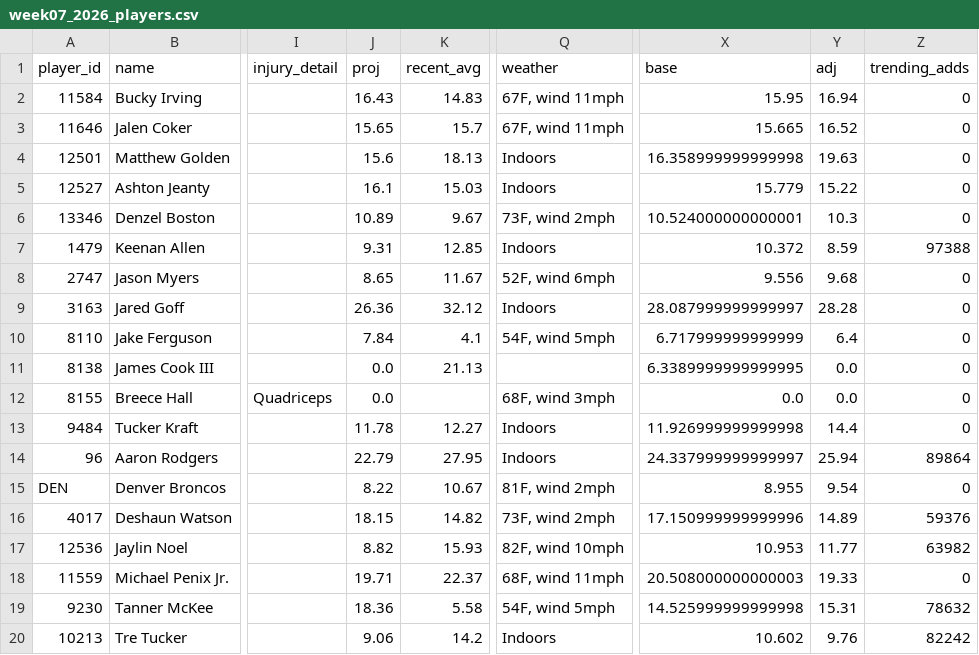
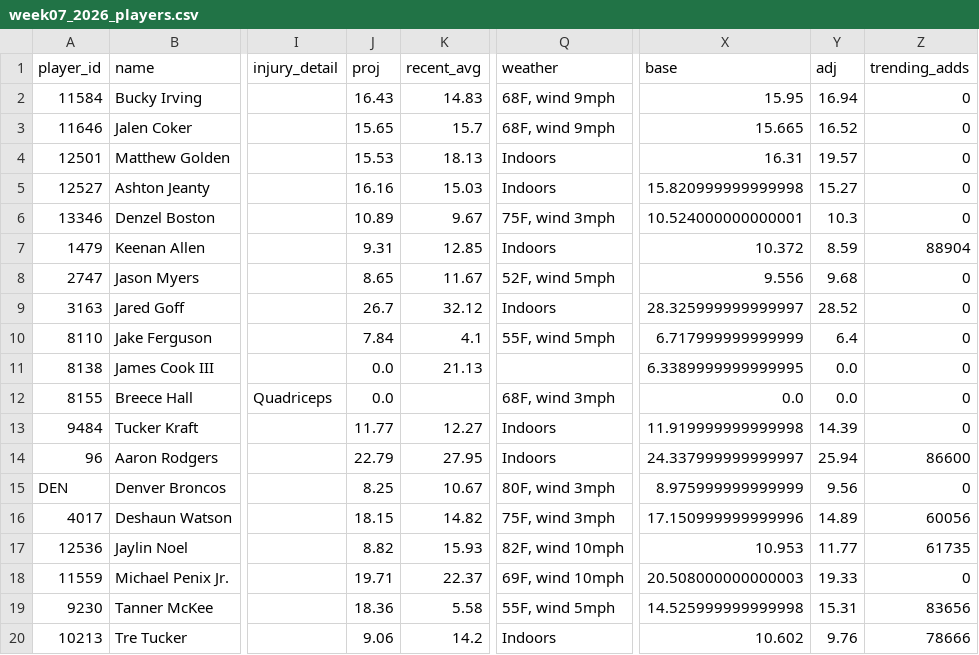
Before and after one commit to brendanabraham23/fantasy_football_agent, a CSV file: reports/week07_2026_players.csv, drawn as a sheet; only a part is shown, gaps mark what is left out; the diff covers the shown part only; the diff names each change by its address in the sheet, - before the commit and + after, or states it on an @@ line.

```diff
--- a/reports/week07_2026_players.csv
+++ b/reports/week07_2026_players.csv
-Q2:Q3 (weather): 67F, wind 11mph
+Q2:Q3 (weather): 68F, wind 9mph
-J4 (proj): 15.6
+J4 (proj): 15.53
-X4 (base): 16.358999999999998
+X4 (base): 16.31
-Y4 (adj): 19.63
+Y4 (adj): 19.57
-J5 (proj): 16.1
+J5 (proj): 16.16
-X5 (base): 15.779
+X5 (base): 15.820999999999998
-Y5 (adj): 15.22
+Y5 (adj): 15.27
-Q6 (weather): 73F, wind 2mph
+Q6 (weather): 75F, wind 3mph
-Z7 (trending_adds): 97388
+Z7 (trending_adds): 88904
-Q8 (weather): 52F, wind 6mph
+Q8 (weather): 52F, wind 5mph
-J9 (proj): 26.36
+J9 (proj): 26.7
-X9 (base): 28.087999999999997
+X9 (base): 28.325999999999997
-Y9 (adj): 28.28
+Y9 (adj): 28.52
-Q10 (weather): 54F, wind 5mph
+Q10 (weather): 55F, wind 5mph
-J13 (proj): 11.78
+J13 (proj): 11.77
-X13 (base): 11.926999999999998
+X13 (base): 11.919999999999998
-Y13 (adj): 14.4
+Y13 (adj): 14.39
-Z14 (trending_adds): 89864
+Z14 (trending_adds): 86600
-J15 (proj): 8.22
+J15 (proj): 8.25
-Q15 (weather): 81F, wind 2mph
+Q15 (weather): 80F, wind 3mph
-X15 (base): 8.955
+X15 (base): 8.975999999999999
-Y15 (adj): 9.54
+Y15 (adj): 9.56
-Q16 (weather): 73F, wind 2mph
+Q16 (weather): 75F, wind 3mph
-Z16 (trending_adds): 59376
+Z16 (trending_adds): 60056
-Z17 (trending_adds): 63982
+Z17 (trending_adds): 61735
-Q18 (weather): 68F, wind 11mph
+Q18 (weather): 69F, wind 10mph
-Q19 (weather): 54F, wind 5mph
+Q19 (weather): 55F, wind 5mph
-Z19 (trending_adds): 78632
+Z19 (trending_adds): 83656
-Z20 (trending_adds): 82242
+Z20 (trending_adds): 78666
```
Also changed, not shown: 1 added row, 1 removed row and 9 edited cells elsewhere in this file, 7 other files.
